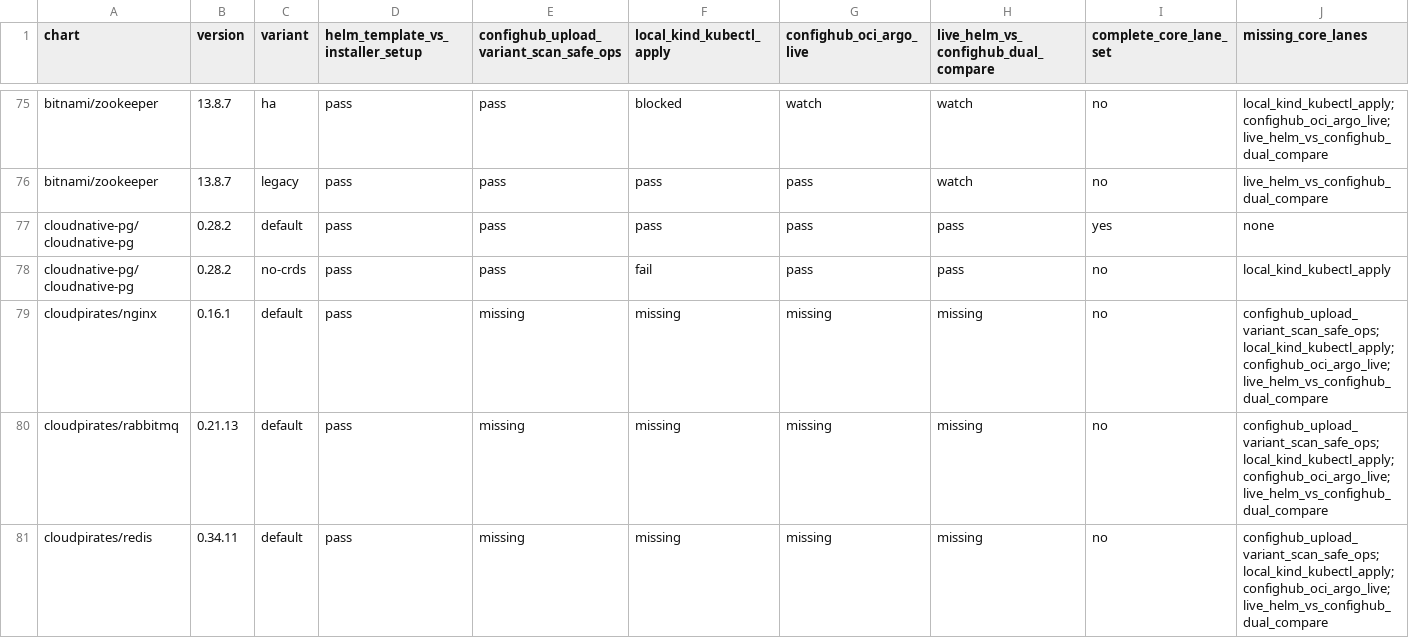
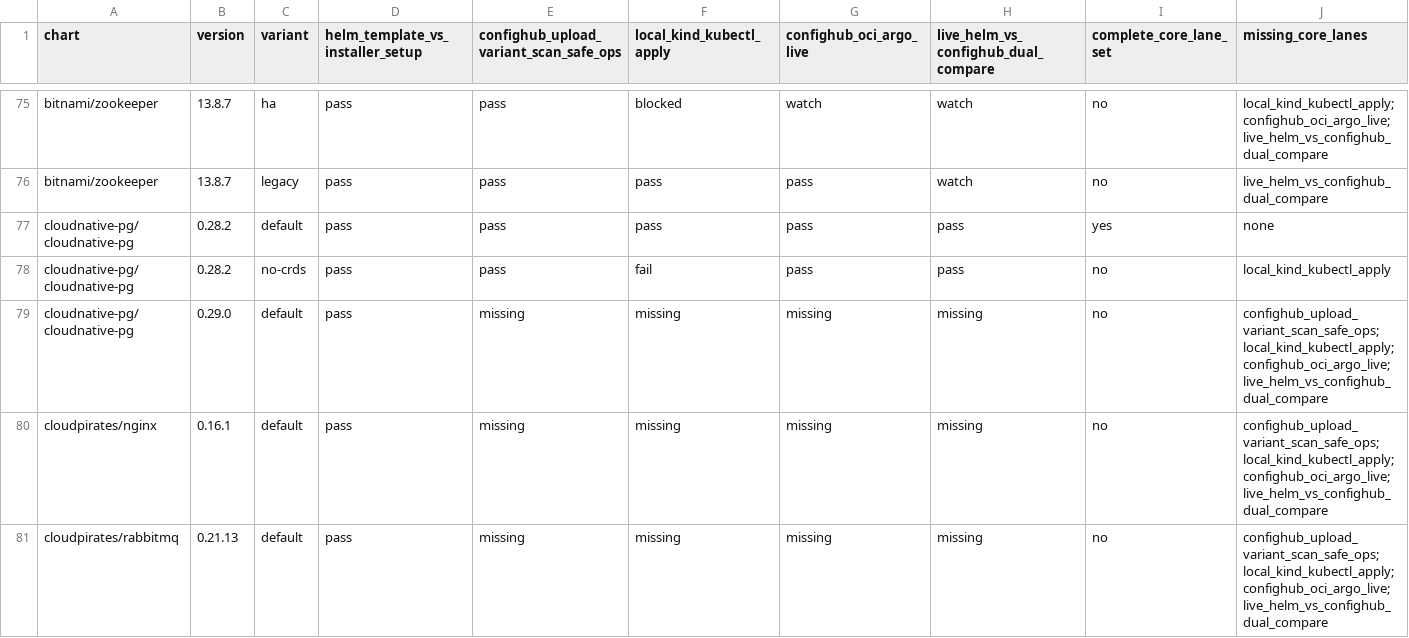
Before and after one commit to confighub/helm-expt, a CSV file: data/lane-test-matrix/variant-lanes.csv, drawn as a sheet; only a part is shown, gaps mark what is left out; the shorter side is filled out with more unchanged rows; rows hold the shown columns only; the diff names each change by its address in the sheet, - before the commit and + after, or states it on an @@ line.

Commit message:
catalog: include CNPG in lane and legacy reviews

```diff
--- a/data/lane-test-matrix/variant-lanes.csv
+++ b/data/lane-test-matrix/variant-lanes.csv
+row 79: cloudnative-pg/cloudnative-pg | 0.29.0 | default | pass | missing | missing | missing | missing | no | confighub_upload_variant_scan_safe_ops;local_kind_kubectl_apply;confighub_oci_argo_live;live_helm_vs_confighub_dual_compare
```
Also changed, not shown: data/legacy-patch-review/review.csv, 1 other file.
